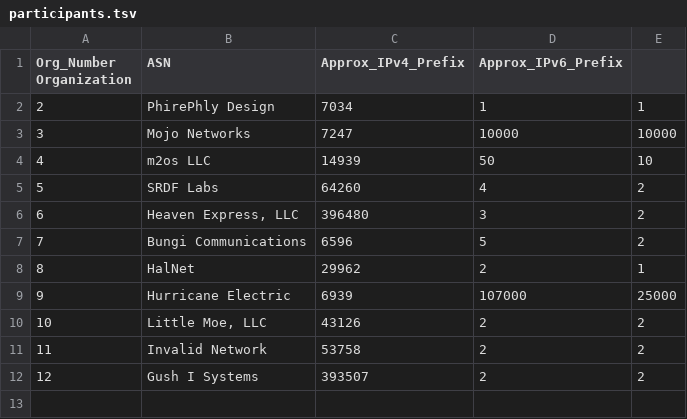
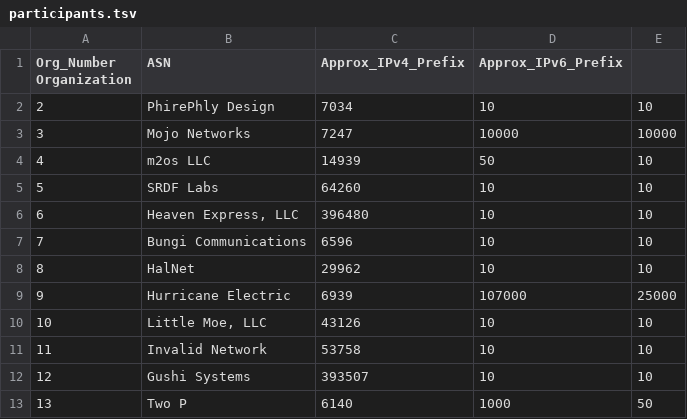
Before and after one commit to PhirePhly/fcix, a TSV file: participants.tsv, drawn as a sheet.

Commit message:
Cleanup on gitignore and add Two P to participants

```diff
--- a/participants.tsv
+++ b/participants.tsv
@@ -1,12 +1,13 @@
 Org_Number Organization	ASN	Approx_IPv4_Prefix	Approx_IPv6_Prefix
-2	PhirePhly Design	7034	1	1
+2	PhirePhly Design	7034	10	10
 3	Mojo Networks	7247	10000	10000
 4	m2os LLC	14939	50	10
-5	SRDF Labs	64260	4	2
-6	Heaven Express, LLC	396480	3	2
-7	Bungi Communications	6596	5	2
-8	HalNet	29962	2	1
+5	SRDF Labs	64260	10	10
+6	Heaven Express, LLC	396480	10	10
+7	Bungi Communications	6596	10	10
+8	HalNet	29962	10	10
 9	Hurricane Electric	6939	107000	25000
-10	Little Moe, LLC	43126	2	2
-11	Invalid Network	53758	2	2
-12	Gush I Systems	393507	2	2
+10	Little Moe, LLC	43126	10	10
+11	Invalid Network	53758	10	10
+12	Gushi Systems	393507	10	10
+13	Two P	6140	1000	50
```
Also changed, not shown: 1 other file.
